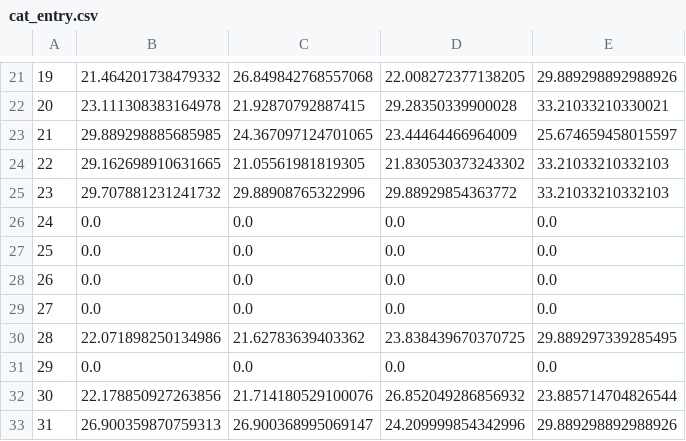
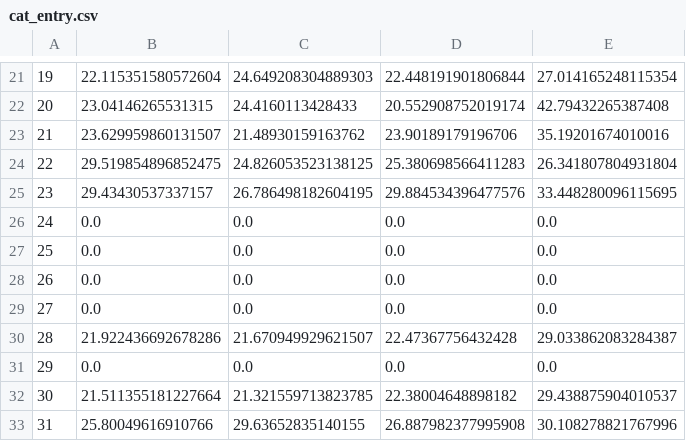
Before and after one commit to Mojitoapplemint/Decentralized_Control_System_Reduction_to_Single_Agent_Reinforcement, a CSV file: cat_entry.csv, drawn as a sheet; only a part is shown, gaps mark what is left out; the diff covers the shown part only.

```diff
--- a/cat_entry.csv
+++ b/cat_entry.csv
@@ -21,6 +21,6 @@
-19,21.464201738479332,26.849842768557068,22.008272377138205,29.889298892988926
-20,23.111308383164978,21.92870792887415,29.28350339900028,33.21033210330021
-21,29.889298885685985,24.367097124701065,23.44464466964009,25.674659458015597
-22,29.162698910631665,21.05561981819305,21.830530373243302,33.21033210332103
-23,29.707881231241732,29.88908765322996,29.88929854363772,33.21033210332103
+19,22.115351580572604,24.649208304889303,22.448191901806844,27.014165248115354
+20,23.04146265531315,24.4160113428433,20.552908752019174,42.79432265387408
+21,23.629959860131507,21.48930159163762,23.90189179196706,35.19201674010016
+22,29.519854896852475,24.826053523138125,25.380698566411283,26.341807804931804
+23,29.43430537337157,26.786498182604195,29.884534396477576,33.448280096115695
 24,0.0,0.0,0.0,0.0
@@ -29,5 +29,5 @@
 27,0.0,0.0,0.0,0.0
-28,22.071898250134986,21.62783639403362,23.838439670370725,29.889297339285495
+28,21.922436692678286,21.670949929621507,22.47367756432428,29.033862083284387
 29,0.0,0.0,0.0,0.0
-30,22.178850927263856,21.714180529100076,26.852049286856932,23.885714704826544
-31,26.900359870759313,26.900368995069147,24.209999854342996,29.889298892988926
+30,21.511355181227664,21.321559713823785,22.38004648898182,29.438875904010537
+31,25.80049616910766,29.63652835140155,26.887982377995908,30.108278821767996
```
Also changed, not shown: 68 edited cells elsewhere in this file, 5 other files.
